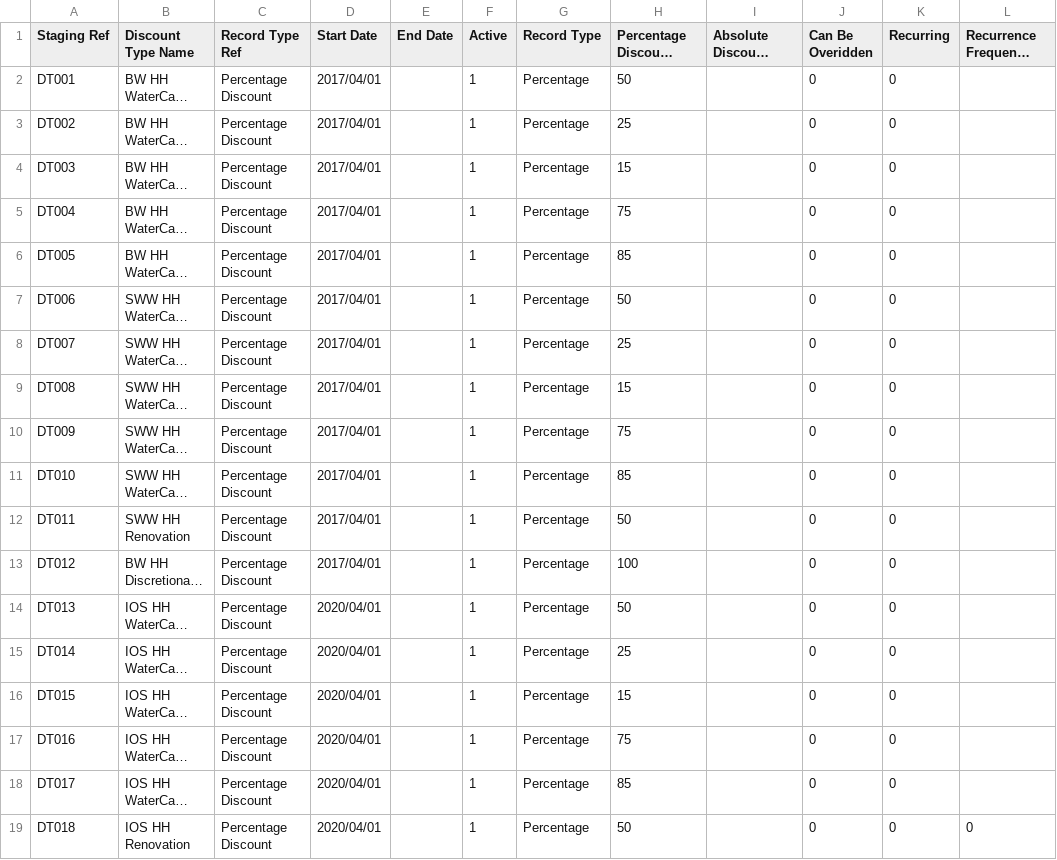
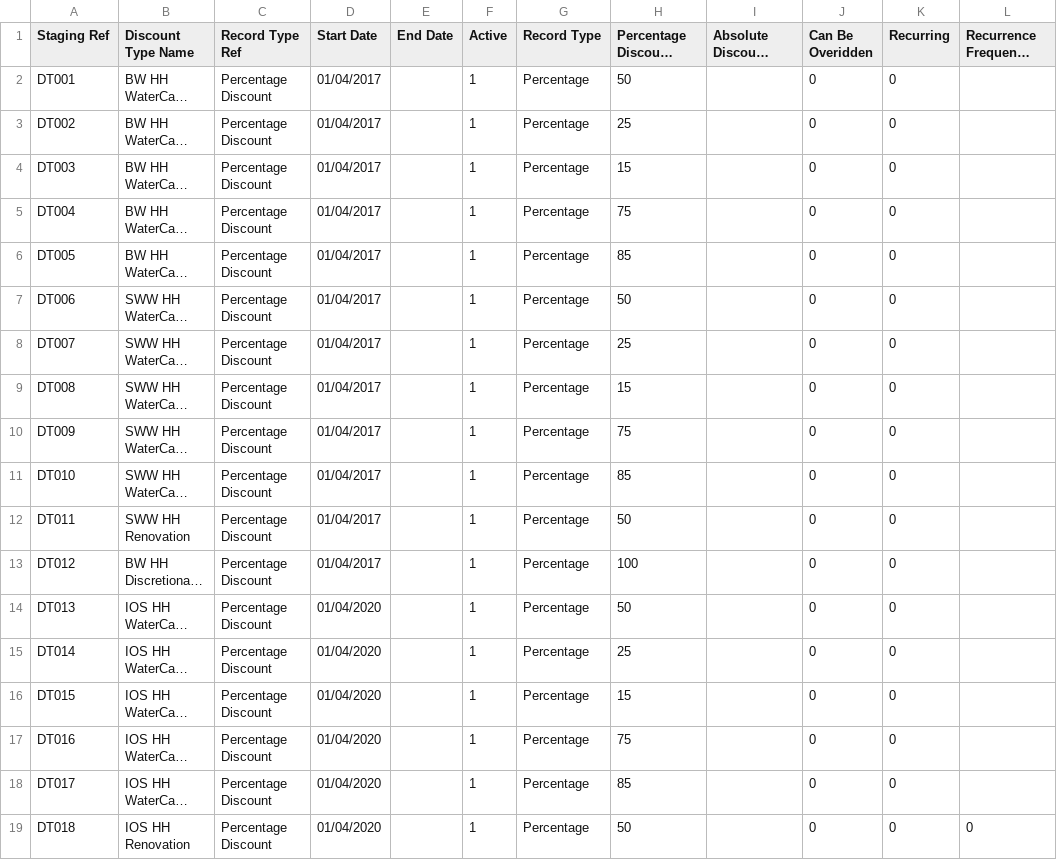
Before and after one commit to SiddharthSharmaEcho/SWW-ETL7_configfiles-, a CSV file: Discount_Type.csv, drawn as a sheet; only a part is shown; long unchanged cells end in …; the diff names each change by its address in the sheet, - before the commit and + after, or states it on an @@ line.

```diff
--- a/Discount_Type.csv
+++ b/Discount_Type.csv
-D2:D13 (Start Date): 2017/04/01
+D2:D13 (Start Date): 01/04/2017
-D14:D19 (Start Date): 2020/04/01
+D14:D19 (Start Date): 01/04/2020
```
Also changed, not shown: Allowance_Types.csv, Default Average Daily Usage.csv, 3 other files.
